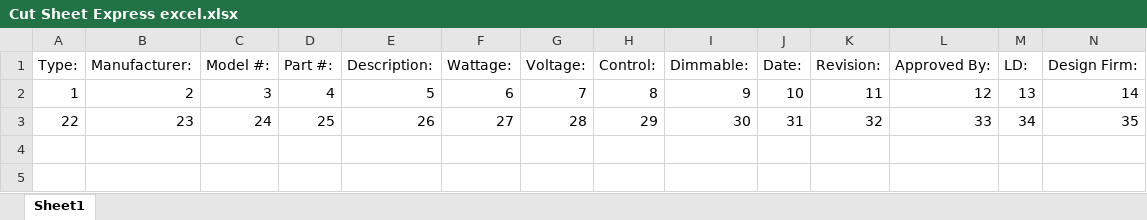
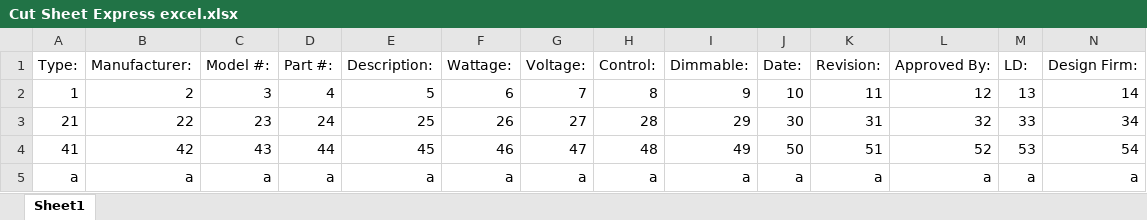
Before and after one commit to Jaceimet/Meta-Cut-Sheet, an Excel workbook: src/main/resources/Cut Sheet Express excel.xlsx, sheet Sheet1, drawn as a sheet; only a part is shown; values as stored, in another font and other column widths than the file's, no borders; removed rows and columns are numbered as before the commit, all else as after; rows hold the shown columns only; the diff names each change by its address in the sheet, - before the commit and + after, or states it on an @@ line.

Commit message:
successful in reading excel data and filling hard coded data into form, need to combine both methods

```diff
--- a/src/main/resources/Cut Sheet Express excel.xlsx (sheet Sheet1)
+++ b/src/main/resources/Cut Sheet Express excel.xlsx (sheet Sheet1)
-row 3: 22 | 23 | 24 | 25 | 26 | 27 | 28 | 29 | 30 | 31 | 32 | 33 | 34 | 35
+row 3: 21 | 22 | 23 | 24 | 25 | 26 | 27 | 28 | 29 | 30 | 31 | 32 | 33 | 34
+row 4: 41 | 42 | 43 | 44 | 45 | 46 | 47 | 48 | 49 | 50 | 51 | 52 | 53 | 54
+row 5: a | a | a | a | a | a | a | a | a | a | a | a | a | a
```
Also changed, not shown: 1 other file.
